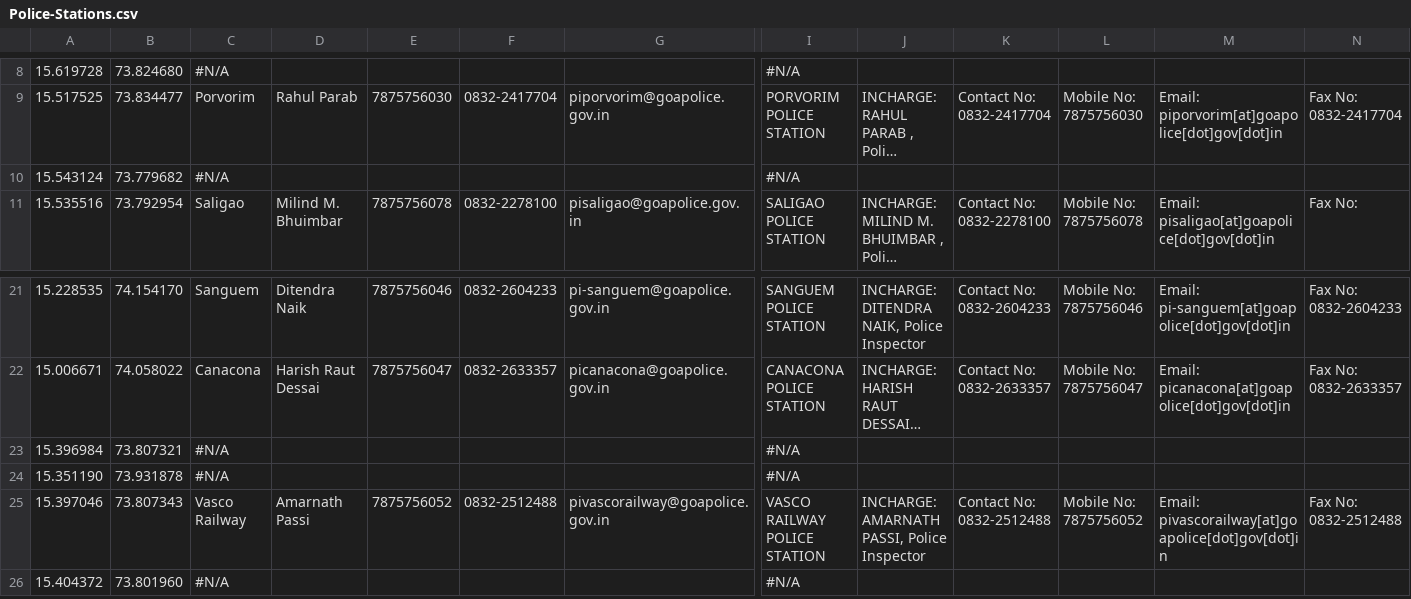
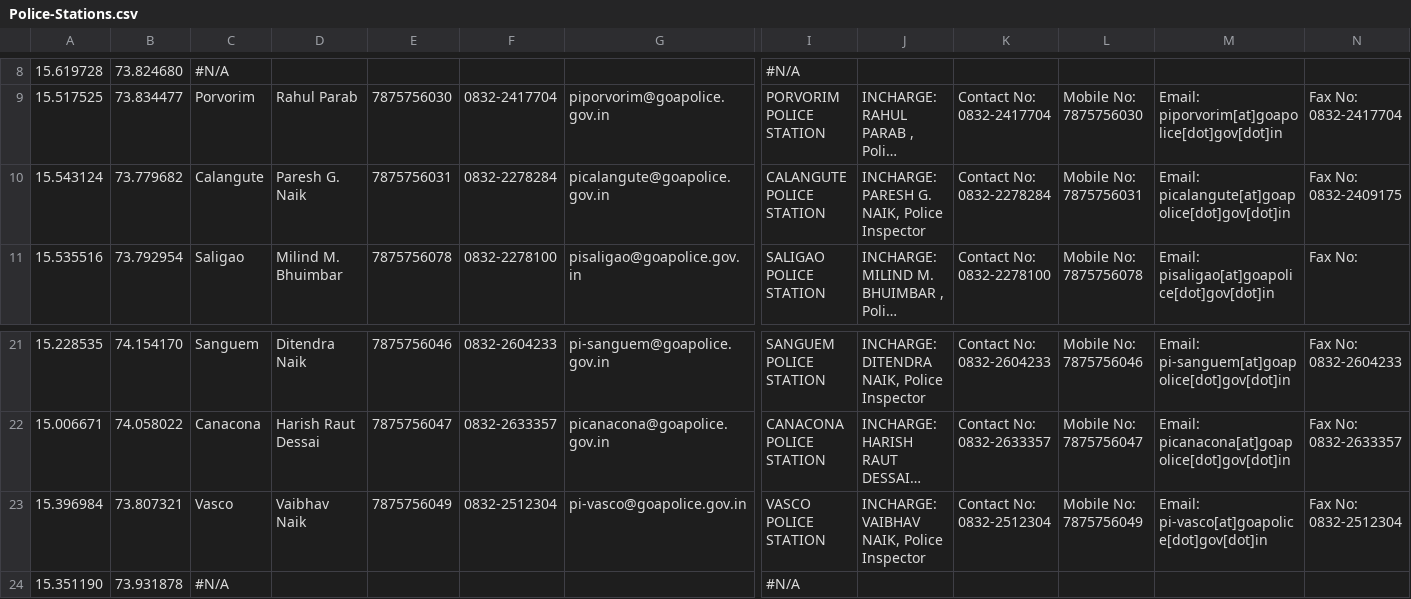
Before and after one commit to alansaviolobo/google-sheets-to-json-converter, a CSV file: data/Police-Stations.csv, drawn as a sheet; only a part is shown, gaps mark what is left out; the shorter side is filled out with more unchanged rows; long unchanged cells end in …; the diff names each change by its address in the sheet, - before the commit and + after, or states it on an @@ line.

```diff
--- a/data/Police-Stations.csv
+++ b/data/Police-Stations.csv
-C10: #N/A
+C10: Calangute
-D10: (empty)
+D10: Paresh G. Naik
-E10: (empty)
+E10: 7875756031
-F10: (empty)
+F10: 0832-2278284
-G10: (empty)
+G10: picalangute@goapolice.gov.in
-I10: #N/A
+I10: CALANGUTE POLICE STATION
-J10: (empty)
+J10: INCHARGE: PARESH G. NAIK, Police Inspector
-K10: (empty)
+K10: Contact No: 0832-2278284
-L10: (empty)
+L10: Mobile No: 7875756031
-M10: (empty)
+M10: Email: picalangute[at]goapolice[dot]gov[dot]in
-N10: (empty)
+N10: Fax No: 0832-2409175
-C23: #N/A
+C23: Vasco
-D23: (empty)
+D23: Vaibhav Naik
-E23: (empty)
+E23: 7875756049
-F23: (empty)
+F23: 0832-2512304
-G23: (empty)
+G23: pi-vasco@goapolice.gov.in
-I23: #N/A
+I23: VASCO POLICE STATION
-J23: (empty)
+J23: INCHARGE: VAIBHAV NAIK, Police Inspector
-K23: (empty)
+K23: Contact No: 0832-2512304
-L23: (empty)
+L23: Mobile No: 7875756049
-M23: (empty)
+M23: Email: pi-vasco[at]goapolice[dot]gov[dot]in
-N23: (empty)
+N23: Fax No: 0832-2512304
```
Also changed, not shown: data/Dam-Levels.csv, 5 other files.
